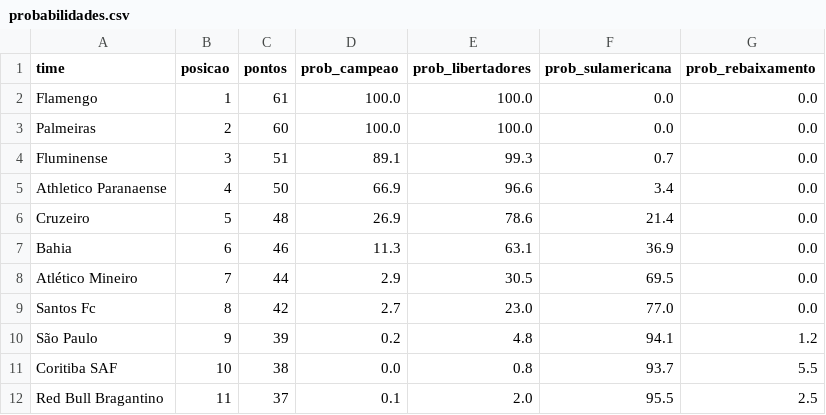
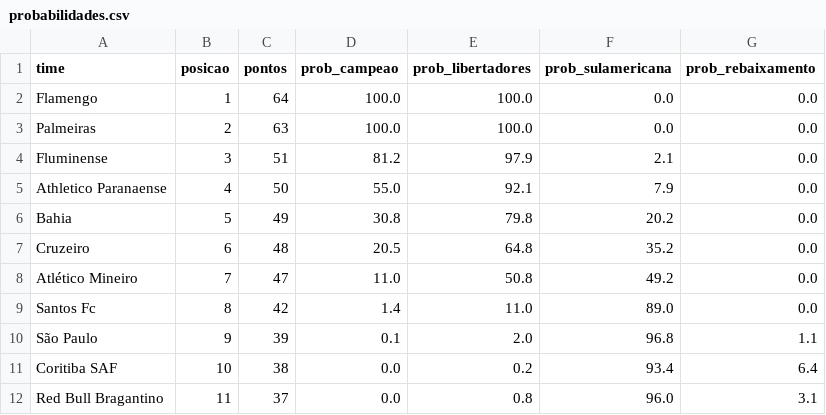
Before and after one commit to MayaraCAlmeida/brasileirao-2026-pipeline, a CSV file: probabilidades.csv, drawn as a sheet; only a part is shown; the diff covers the shown part only.

```diff
--- a/probabilidades.csv
+++ b/probabilidades.csv
@@ -1,12 +1,12 @@
 time,posicao,pontos,prob_campeao,prob_libertadores,prob_sulamericana,prob_rebaixamento
-Flamengo,1,61,100.0,100.0,0.0,0.0
-Palmeiras,2,60,100.0,100.0,0.0,0.0
-Fluminense,3,51,89.1,99.3,0.7,0.0
-Athletico Paranaense,4,50,66.9,96.6,3.4,0.0
-Cruzeiro,5,48,26.9,78.6,21.4,0.0
-Bahia,6,46,11.3,63.1,36.9,0.0
-Atlético Mineiro,7,44,2.9,30.5,69.5,0.0
-Santos Fc,8,42,2.7,23.0,77.0,0.0
-São Paulo,9,39,0.2,4.8,94.1,1.2
-Coritiba SAF,10,38,0.0,0.8,93.7,5.5
-Red Bull Bragantino,11,37,0.1,2.0,95.5,2.5
+Flamengo,1,64,100.0,100.0,0.0,0.0
+Palmeiras,2,63,100.0,100.0,0.0,0.0
+Fluminense,3,51,81.2,97.9,2.1,0.0
+Athletico Paranaense,4,50,55.0,92.1,7.9,0.0
+Bahia,5,49,30.8,79.8,20.2,0.0
+Cruzeiro,6,48,20.5,64.8,35.2,0.0
+Atlético Mineiro,7,47,11.0,50.8,49.2,0.0
+Santos Fc,8,42,1.4,11.0,89.0,0.0
+São Paulo,9,39,0.1,2.0,96.8,1.1
+Coritiba SAF,10,38,0.0,0.2,93.4,6.4
+Red Bull Bragantino,11,37,0.0,0.8,96.0,3.1
```
Also changed, not shown: 21 edited cells elsewhere in this file, 1 other file.
